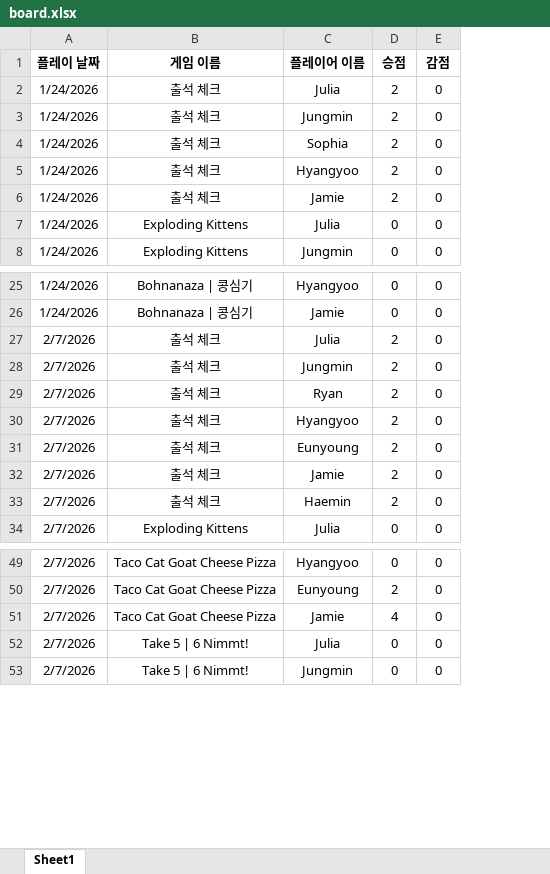
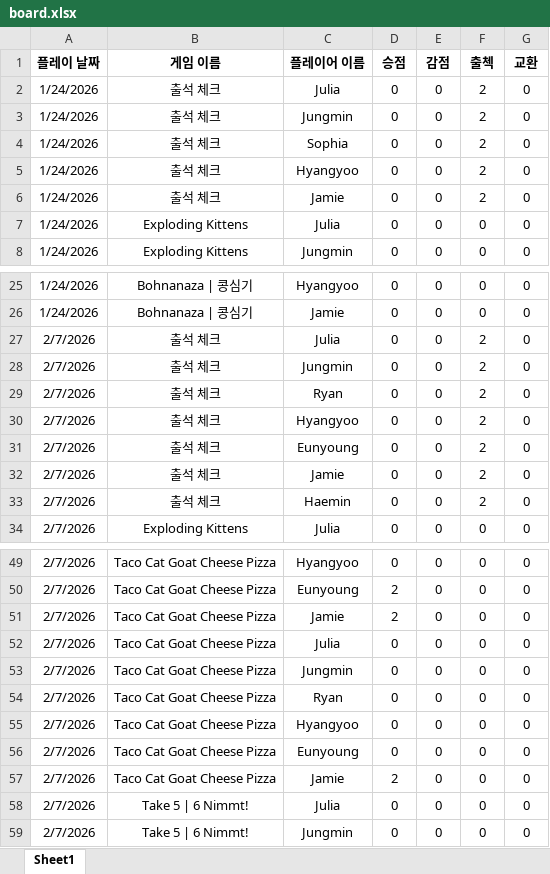
Before and after one commit to 67JM89/boardgame-leaderboard-kor, an Excel workbook: data/board.xlsx, sheet Sheet1, drawn as a sheet; only a part is shown, gaps mark what is left out; values as stored, in another font and other column widths than the file's, no borders; charts and pictures and conditional formats not drawn; the diff names each change by its address in the sheet, - before the commit and + after, or states it on an @@ line.

Commit message:
Update board.xlsx from Google Sheets

```diff
--- a/data/board.xlsx (sheet Sheet1)
+++ b/data/board.xlsx (sheet Sheet1)
+column F (출첵), rows 2-8: 2 | 2 | 2 | 2 | 2 | 0 | 0; rows 25-34: 0 | 0 | 2 | 2 | 2 | 2 | 2 | 2 | 2 | 0; rows 49-51: all 0; rows 58-59: 0 | 0
+column G (교환), rows 2-8: all 0; rows 25-34: all 0; rows 49-51: all 0; rows 58-59: 0 | 0
-D2:D6 (승점): 2
+D2:D6 (승점): 0
-D27:D33 (승점): 2
+D27:D33 (승점): 0
-D51 (승점): 4
+D51 (승점): 2
+row 52: 2/7/2026 | Taco Cat Goat Cheese Pizza | Julia | 0 | 0 | 0 | 0
+row 53: 2/7/2026 | Taco Cat Goat Cheese Pizza | Jungmin | 0 | 0 | 0 | 0
+row 54: 2/7/2026 | Taco Cat Goat Cheese Pizza | Ryan | 0 | 0 | 0 | 0
+row 55: 2/7/2026 | Taco Cat Goat Cheese Pizza | Hyangyoo | 0 | 0 | 0 | 0
+row 56: 2/7/2026 | Taco Cat Goat Cheese Pizza | Eunyoung | 0 | 0 | 0 | 0
+row 57: 2/7/2026 | Taco Cat Goat Cheese Pizza | Jamie | 2 | 0 | 0 | 0
```
